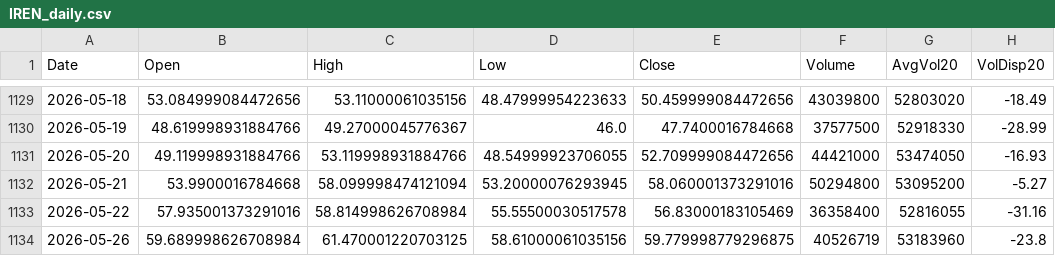
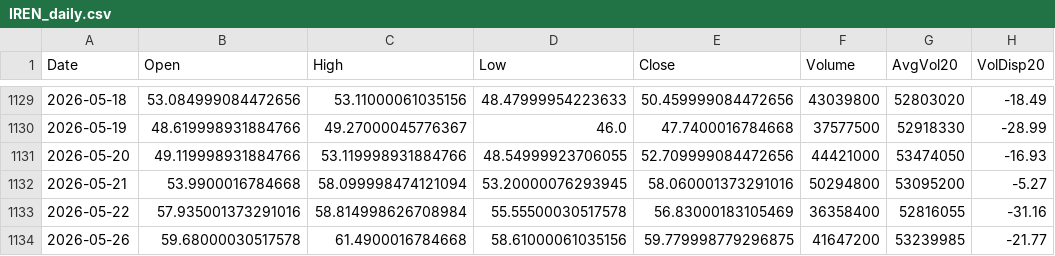
Before and after one commit to Junwoo-Genius/market-snapshot, a CSV file: public/csv/IREN_daily.csv, drawn as a sheet; only a part is shown, gaps mark what is left out; the diff names each change by its address in the sheet, - before the commit and + after, or states it on an @@ line.

```diff
--- a/public/csv/IREN_daily.csv
+++ b/public/csv/IREN_daily.csv
-B1134 (Open): 59.689998626708984
+B1134 (Open): 59.68000030517578
-C1134 (High): 61.470001220703125
+C1134 (High): 61.4900016784668
-F1134 (Volume): 40526719
+F1134 (Volume): 41647200
-G1134 (AvgVol20): 53183960
+G1134 (AvgVol20): 53239985
-H1134 (VolDisp20): -23.8
+H1134 (VolDisp20): -21.77
```
Also changed, not shown: public/csv/META_daily.csv, public/csv/NBIS_daily.csv, 26 other files.
